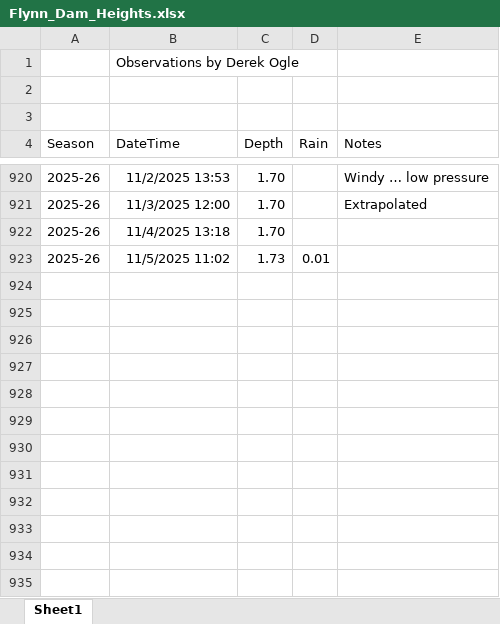
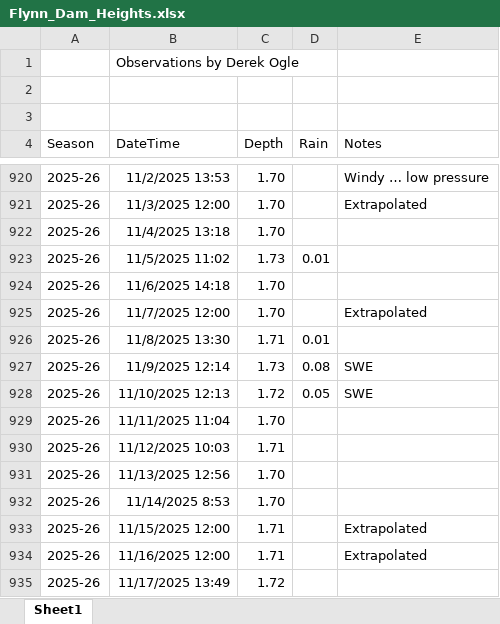
Before and after one commit to droglenc/droglenc.github.io, an Excel workbook: portfolio/posts/_data/Flynn_Dam_Heights.xlsx, sheet Sheet1, drawn as a sheet; only a part is shown, gaps mark what is left out; values as stored, in another font and other column widths than the file's, no borders; the diff names each change by its address in the sheet, - before the commit and + after, or states it on an @@ line.

```diff
--- a/portfolio/posts/_data/Flynn_Dam_Heights.xlsx (sheet Sheet1)
+++ b/portfolio/posts/_data/Flynn_Dam_Heights.xlsx (sheet Sheet1)
+row 924: 2025-26 | 11/6/2025 14:18 | 1.70
+row 925: 2025-26 | 11/7/2025 12:00 | 1.70 |  | Extrapolated
+row 926: 2025-26 | 11/8/2025 13:30 | 1.71 | 0.01
+row 927: 2025-26 | 11/9/2025 12:14 | 1.73 | 0.08 | SWE
+row 928: 2025-26 | 11/10/2025 12:13 | 1.72 | 0.05 | SWE
+row 929: 2025-26 | 11/11/2025 11:04 | 1.70
+row 930: 2025-26 | 11/12/2025 10:03 | 1.71
+row 931: 2025-26 | 11/13/2025 12:56 | 1.70
+row 932: 2025-26 | 11/14/2025 8:53 | 1.70
+row 933: 2025-26 | 11/15/2025 12:00 | 1.71 |  | Extrapolated
+row 934: 2025-26 | 11/16/2025 12:00 | 1.71 |  | Extrapolated
+row 935: 2025-26 | 11/17/2025 13:49 | 1.72
```
Also changed, not shown: portfolio/posts/_data/TRUCK_RECORDS.xlsx, 54 other files.
